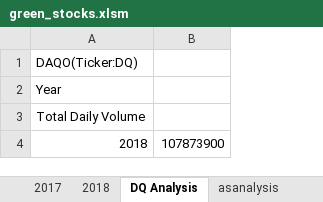
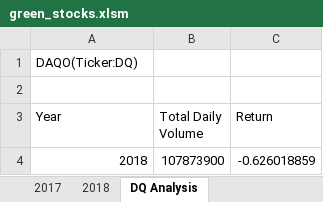
Before and after one commit to ezeokerita333/Stock-analysis, an Excel workbook: green_stocks.xlsm, sheet DQ Analysis, drawn as a sheet; values as stored, in another font and other column widths than the file's, no borders; removed rows and columns are numbered as before the commit, all else as after; the diff names each change by its address in the sheet, - before the commit and + after, or states it on an @@ line.

```diff
--- a/green_stocks.xlsm (sheet DQ Analysis)
+++ b/green_stocks.xlsm (sheet DQ Analysis)
+column C (Return), row 4: -0.626018859
+row 2: (empty)
-B3: (empty)
+B3: Total Daily Volume
-row 3: Total Daily Volume
```
Also changed, not shown: sheet All Stock Analysis, other sheet tabs.
